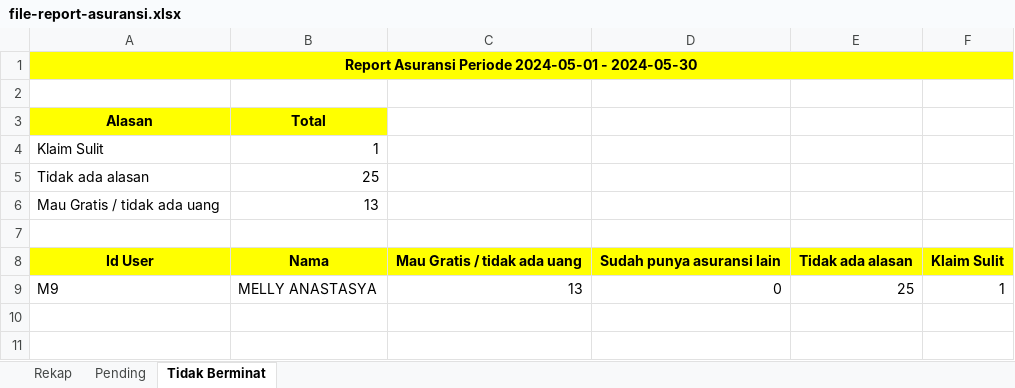
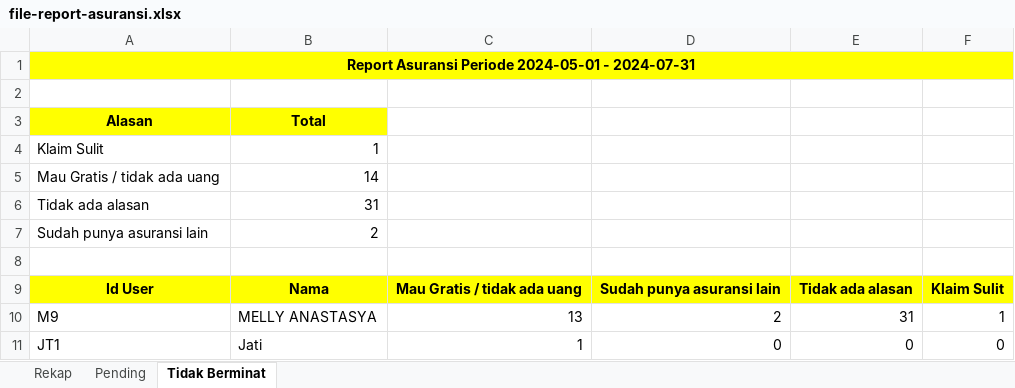
Before and after one commit to Rahmat-Afriyadi/wkm-api, an Excel workbook: file-report-asuransi.xlsx, sheet Tidak Berminat, drawn as a sheet; values as stored, in another font and other column widths than the file's, no borders; removed rows and columns are numbered as before the commit, all else as after; the diff names each change by its address in the sheet, - before the commit and + after, or states it on an @@ line.

```diff
--- a/file-report-asuransi.xlsx (sheet Tidak Berminat)
+++ b/file-report-asuransi.xlsx (sheet Tidak Berminat)
-A1: …2024-05-01 - 2024-05-30
+A1: …2024-05-01 - 2024-07-31
-row 5: Tidak ada alasan | 25
-B5: 13
+B5: 14
+row 6: Tidak ada alasan | 31
+row 7: Sudah punya asuransi lain | 2
-D10: 0
+D10: 2
-E10: 25
+E10: 31
+row 11: JT1 | Jati | 1 | 0 | 0 | 0
```
Also changed, not shown: sheet Pending, sheet Rekap, 8 other files.
